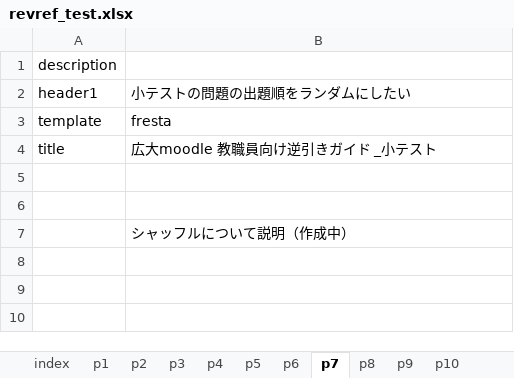
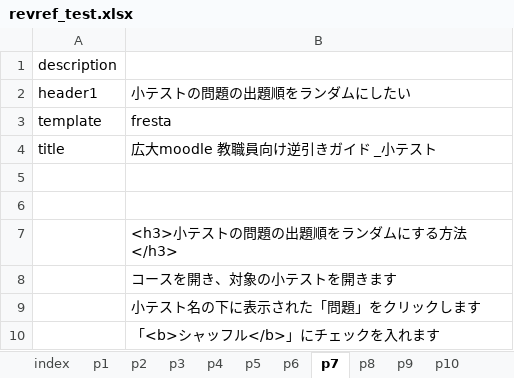
Before and after one commit to imc-lms-adm/support-vle-man, an Excel workbook: revref_test.xlsx, sheet p7, drawn as a sheet; values as stored, in another font and other column widths than the file's, no borders; the diff names each change by its address in the sheet, - before the commit and + after, or states it on an @@ line.

```diff
--- a/revref_test.xlsx (sheet p7)
+++ b/revref_test.xlsx (sheet p7)
-B7: シャッフルについて説明（作成中）
+B7: <h3>小テストの問題の出題順をランダムにする方法</h3>
+row 8:  | コースを開き、対象の小テストを開きます
+row 9:  | 小テスト名の下に表示された「問題」をクリックします
+row 10:  | 「<b>シャッフル</b>」にチェックを入れます
```
Also changed, not shown: sheet p6, sheet p9, sheet p8, sheet p4.
